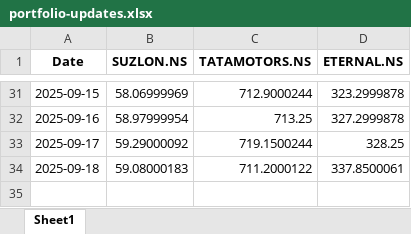
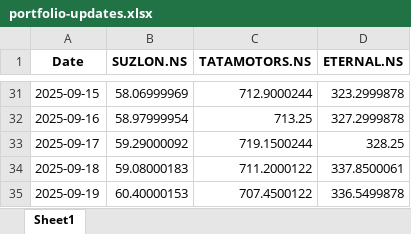
Before and after one commit to Tharan30/portfolio-tracker, an Excel workbook: portfolio-updates.xlsx, sheet Sheet1, drawn as a sheet; only a part is shown, gaps mark what is left out; values as stored, in another font and other column widths than the file's, no borders; the diff names each change by its address in the sheet, - before the commit and + after, or states it on an @@ line.

```diff
--- a/portfolio-updates.xlsx (sheet Sheet1)
+++ b/portfolio-updates.xlsx (sheet Sheet1)
+row 35: 2025-09-19 | 60.40000153 | 707.4500122 | 336.5499878
```
